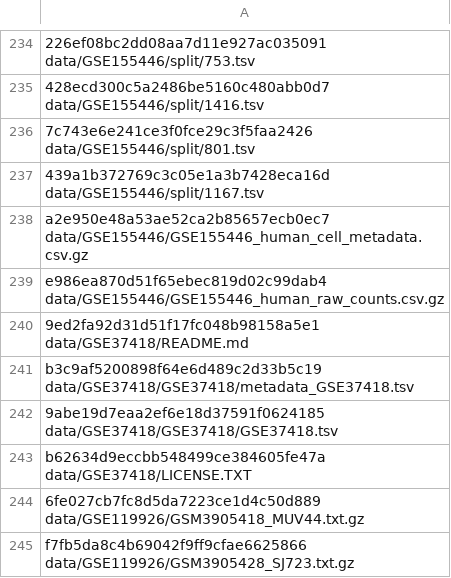
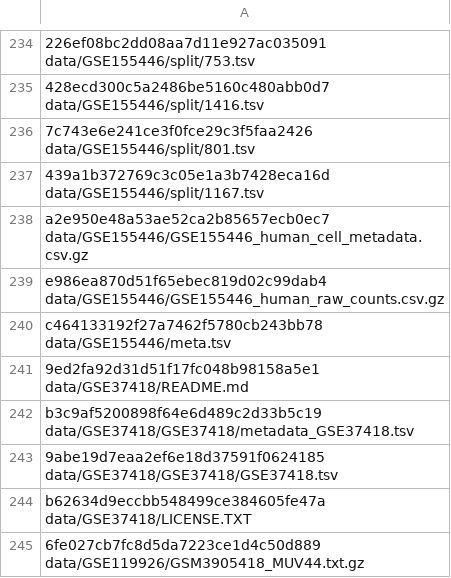
Before and after one commit to AlexsLemonade/medulloblastoma-classifier, a TSV file: data/md5_check_sums.tsv, drawn as a sheet; only a part is shown, gaps mark what is left out; the shorter side is filled out with more unchanged rows.

```diff
--- a/data/md5_check_sums.tsv
+++ b/data/md5_check_sums.tsv
@@ -239,2 +239,3 @@ a2e950e48a53ae52ca2b85657ecb0ec7  data/GSE155446/GSE155446_human_cell_metadata.c
 e986ea870d51f65ebec819d02c99dab4  data/GSE155446/GSE155446_human_raw_counts.csv.gz
+c464133192f27a7462f5780cb243bb78  data/GSE155446/meta.tsv
 9ed2fa92d31d51f17fc048b98158a5e1  data/GSE37418/README.md
```
Also changed, not shown: data/data_sources.tsv.
